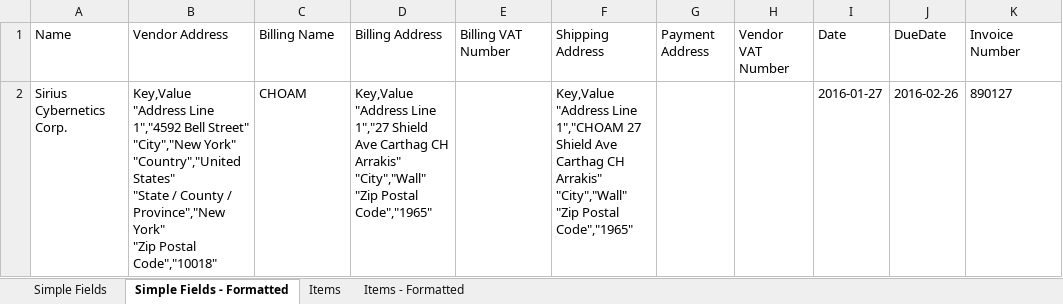
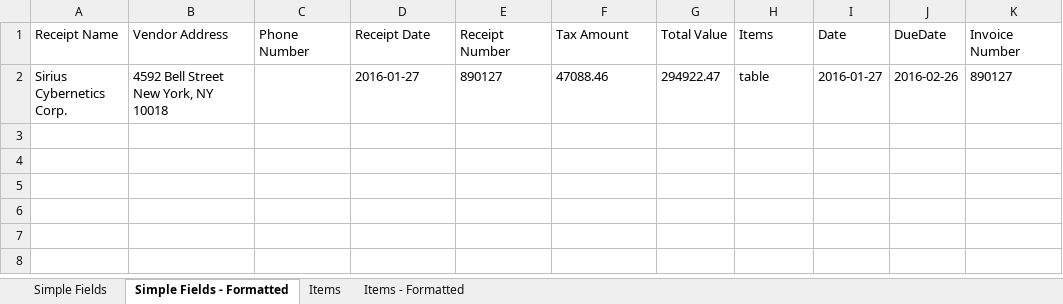
Before and after one commit to Samuca47prog/DocumentUnderstandingProcess_Enhenced, an Excel workbook: Data/Exports/Invoice_1-1.xlsx, sheet Simple Fields - Formatted, drawn as a sheet; only a part is shown; values as stored, in another font and other column widths than the file's, no borders; ↵ is a line break in a cell; the diff names each change by its address in the sheet, - before the commit and + after, or states it on an @@ line.

```diff
--- a/Data/Exports/Invoice_1-1.xlsx (sheet Simple Fields - Formatted)
+++ b/Data/Exports/Invoice_1-1.xlsx (sheet Simple Fields - Formatted)
-A1: Name
+A1: Receipt Name
-C1: Billing Name
+C1: Phone Number
-D1: Billing Address
+D1: Receipt Date
-E1: Billing VAT Number
+E1: Receipt Number
-F1: Shipping Address
+F1: Tax Amount
-G1: Payment Address
+G1: Total Value
-H1: Vendor VAT Number
+H1: Items
-B2 (Vendor Address): Key,Value ↵ "Address Line 1","4592 Bell Street" ↵ "City","New York" ↵ "Country","United States" ↵ "State / County / Province","New York" ↵ "Zip Postal Code","10018"
+B2 (Vendor Address): 4592 Bell Street New York, NY 10018
-C2 (Phone Number): CHOAM
+C2 (Phone Number): (empty)
-D2 (Receipt Date): Key,Value ↵ "Address Line 1","27 Shield Ave Carthag CH Arrakis" ↵ "City","Wall" ↵ "Zip Postal Code","1965"
+D2 (Receipt Date): 2016-01-27
-E2 (Receipt Number): (empty)
+E2 (Receipt Number): 890127
-F2 (Tax Amount): Key,Value ↵ "Address Line 1","CHOAM 27 Shield Ave Carthag CH Arrakis" ↵ "City","Wall" ↵ "Zip Postal Code","1965"
+F2 (Tax Amount): 47088.46
-G2 (Total Value): (empty)
+G2 (Total Value): 294922.47
-H2 (Items): (empty)
+H2 (Items): table
```
Also changed, not shown: sheet Items, sheet Items - Formatted, sheet Simple Fields, 5 other files.
